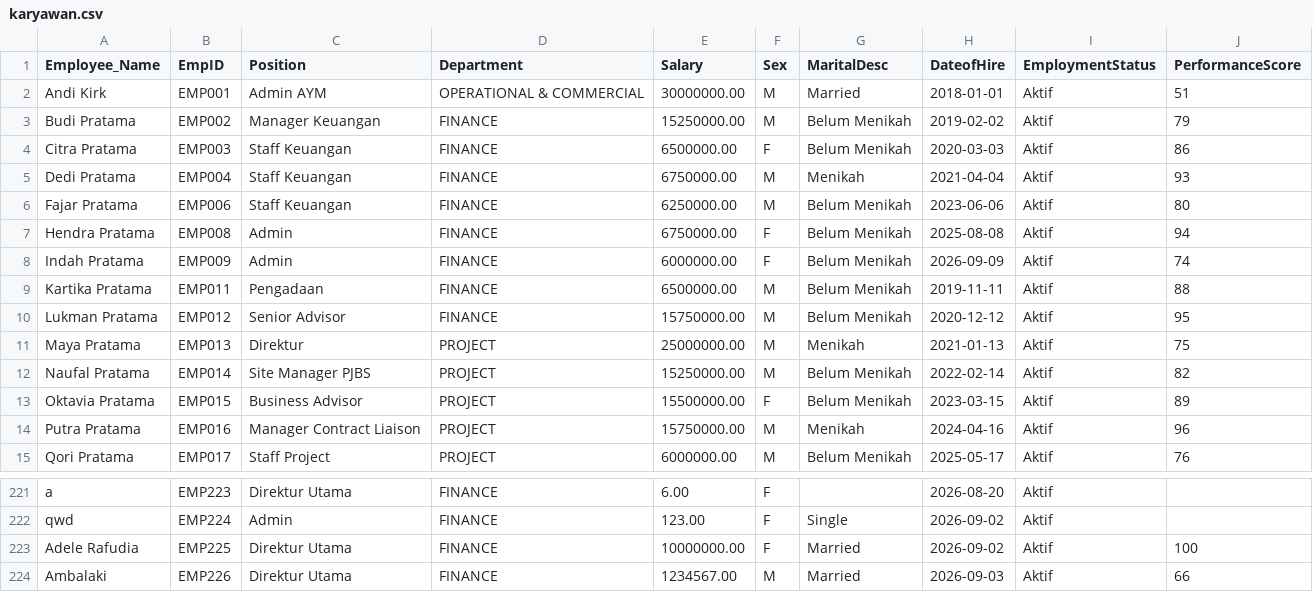
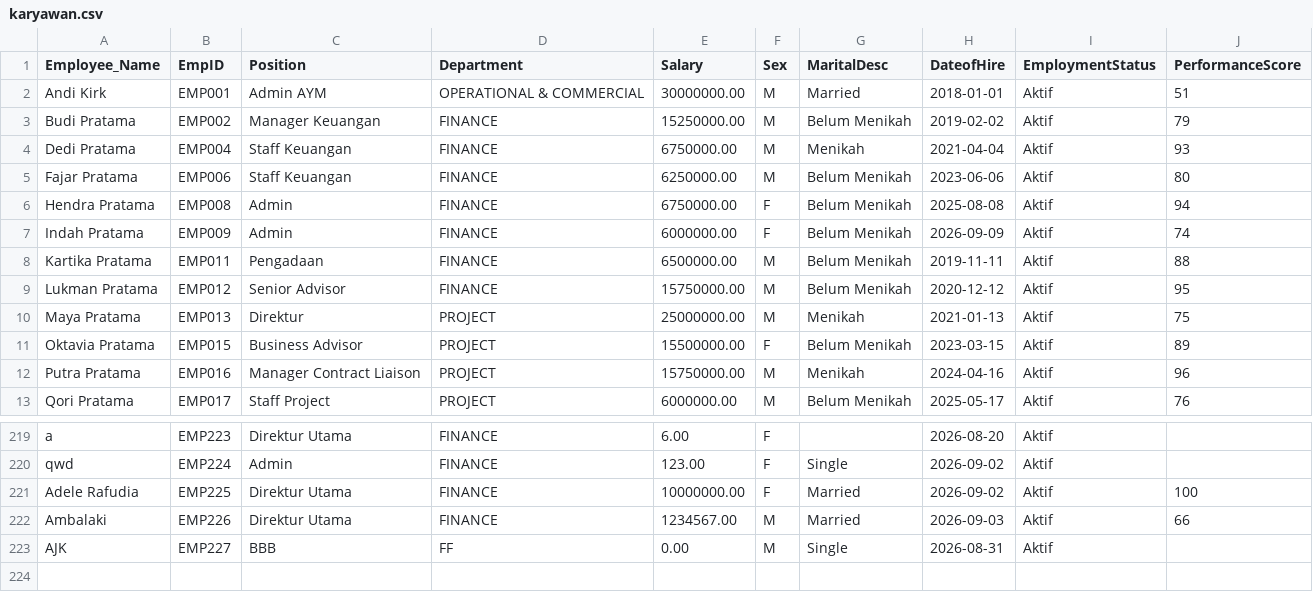
Before and after one commit to IqbalMaulanaHakim05/ConsComp-Dashboard, a CSV file: src/Services/data/karyawan.csv, drawn as a sheet; only a part is shown, gaps mark what is left out.

Commit message:
Change cards employee counts in analysis and main dashboard page

```diff
--- a/src/Services/data/karyawan.csv
+++ b/src/Services/data/karyawan.csv
@@ -3,3 +3,2 @@
 "Budi Pratama",EMP002,"Manager Keuangan",FINANCE,15250000.00,M,"Belum Menikah",2019-02-02,Aktif,79
-"Citra Pratama",EMP003,"Staff Keuangan",FINANCE,6500000.00,F,"Belum Menikah",2020-03-03,Aktif,86
 "Dedi Pratama",EMP004,"Staff Keuangan",FINANCE,6750000.00,M,Menikah,2021-04-04,Aktif,93
@@ -11,3 +10,2 @@
 "Maya Pratama",EMP013,Direktur,PROJECT,25000000.00,M,Menikah,2021-01-13,Aktif,75
-"Naufal Pratama",EMP014,"Site Manager PJBS",PROJECT,15250000.00,M,"Belum Menikah",2022-02-14,Aktif,82
 "Oktavia Pratama",EMP015,"Business Advisor",PROJECT,15500000.00,F,"Belum Menikah",2023-03-15,Aktif,89
@@ -224 +222,2 @@ qwd,EMP224,Admin,FINANCE,123.00,F,Single,2026-09-02,Aktif,
 Ambalaki,EMP226,"Direktur Utama",FINANCE,1234567.00,M,Married,2026-09-03,Aktif,66
+AJK,EMP227,BBB,FF,0.00,M,Single,2026-08-31,Aktif,
```
Also changed, not shown: 5 other files.
